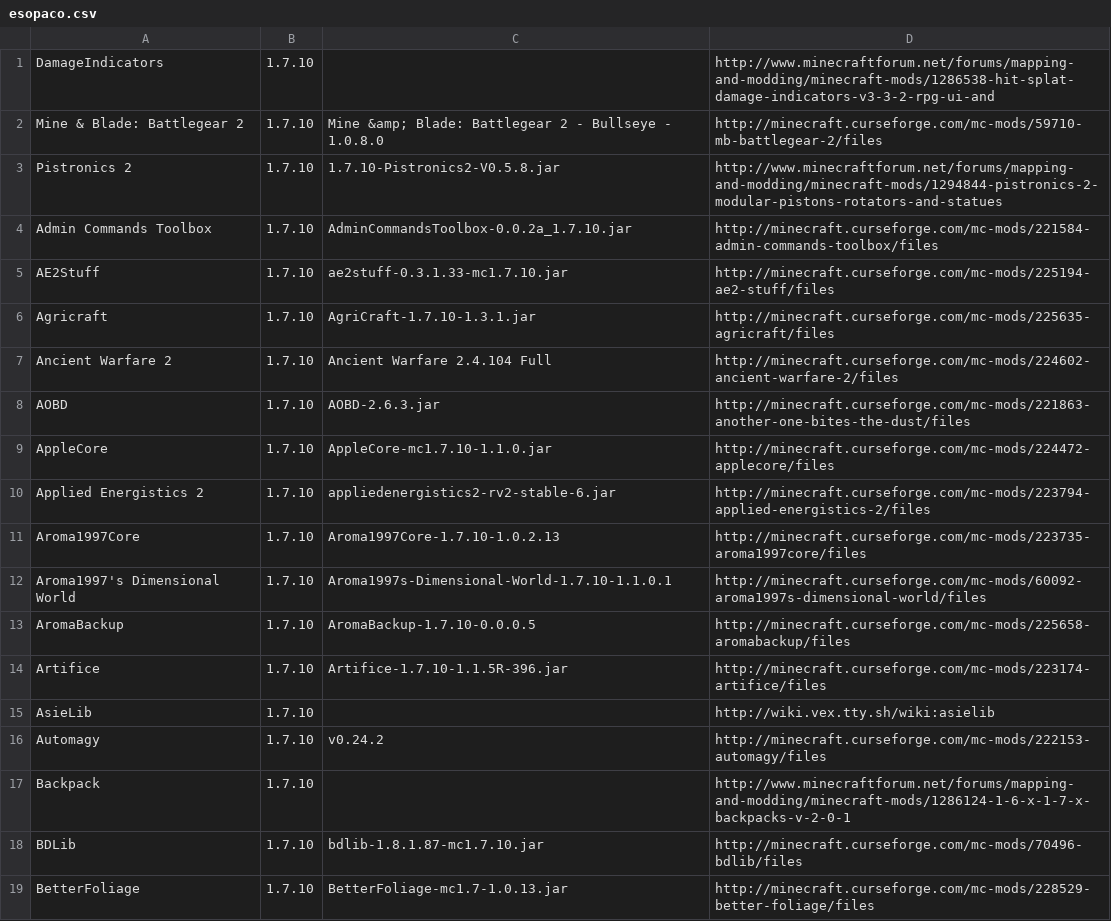
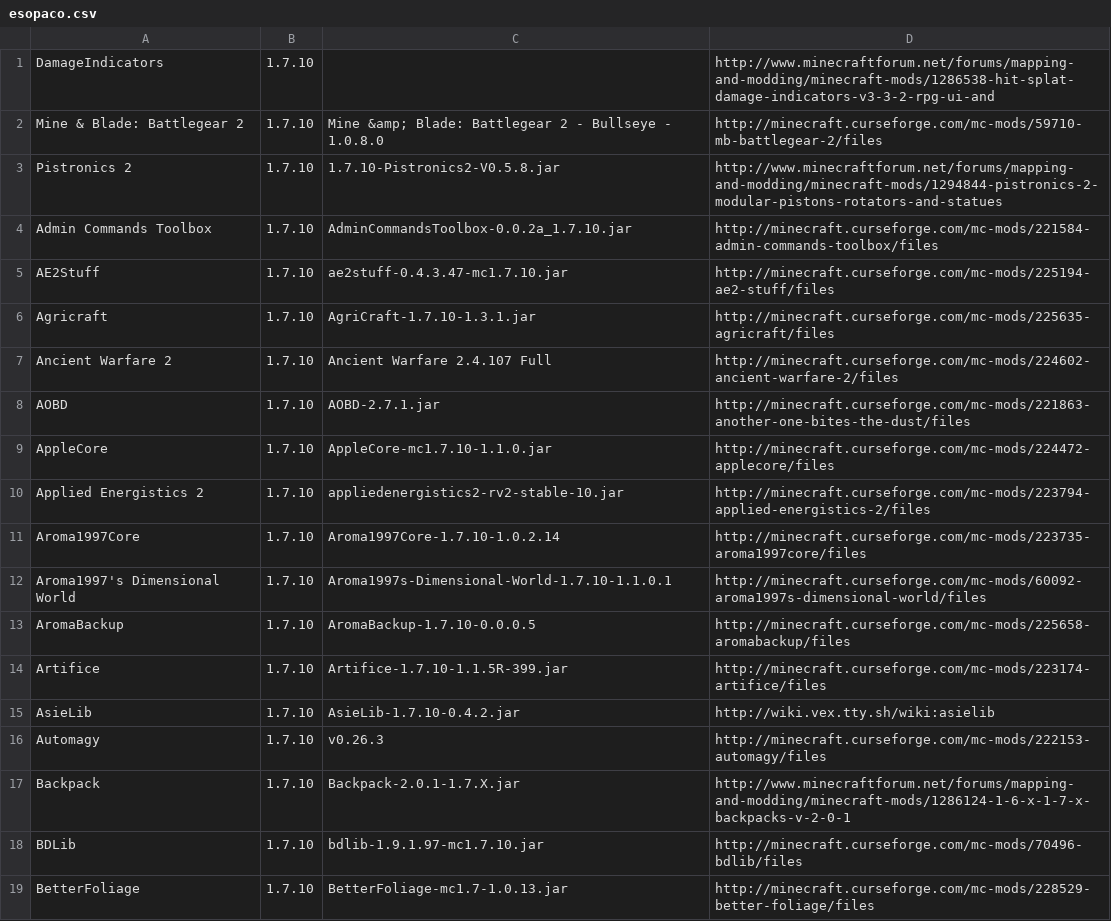
Before and after one commit to gchpaco/minecraft_updater, a CSV file: esopaco.csv, drawn as a sheet; only a part is shown; the diff covers the shown part only.

```diff
--- a/esopaco.csv
+++ b/esopaco.csv
@@ -4,16 +4,16 @@ Pistronics 2,1.7.10,1.7.10-Pistronics2-V0.5.8.jar,http://www.minecraftforum.net/
 Admin Commands Toolbox,1.7.10,AdminCommandsToolbox-0.0.2a_1.7.10.jar,http://minecraft.curseforge.com/mc-mods/221584-admin-commands-toolbox/files
-AE2Stuff,1.7.10,ae2stuff-0.3.1.33-mc1.7.10.jar,http://minecraft.curseforge.com/mc-mods/225194-ae2-stuff/files
+AE2Stuff,1.7.10,ae2stuff-0.4.3.47-mc1.7.10.jar,http://minecraft.curseforge.com/mc-mods/225194-ae2-stuff/files
 Agricraft,1.7.10,AgriCraft-1.7.10-1.3.1.jar,http://minecraft.curseforge.com/mc-mods/225635-agricraft/files
-Ancient Warfare 2,1.7.10,Ancient Warfare 2.4.104 Full,http://minecraft.curseforge.com/mc-mods/224602-ancient-warfare-2/files
-AOBD,1.7.10,AOBD-2.6.3.jar,http://minecraft.curseforge.com/mc-mods/221863-another-one-bites-the-dust/files
+Ancient Warfare 2,1.7.10,Ancient Warfare 2.4.107 Full,http://minecraft.curseforge.com/mc-mods/224602-ancient-warfare-2/files
+AOBD,1.7.10,AOBD-2.7.1.jar,http://minecraft.curseforge.com/mc-mods/221863-another-one-bites-the-dust/files
 AppleCore,1.7.10,AppleCore-mc1.7.10-1.1.0.jar,http://minecraft.curseforge.com/mc-mods/224472-applecore/files
-Applied Energistics 2,1.7.10,appliedenergistics2-rv2-stable-6.jar,http://minecraft.curseforge.com/mc-mods/223794-applied-energistics-2/files
-Aroma1997Core,1.7.10,Aroma1997Core-1.7.10-1.0.2.13,http://minecraft.curseforge.com/mc-mods/223735-aroma1997core/files
+Applied Energistics 2,1.7.10,appliedenergistics2-rv2-stable-10.jar,http://minecraft.curseforge.com/mc-mods/223794-applied-energistics-2/files
+Aroma1997Core,1.7.10,Aroma1997Core-1.7.10-1.0.2.14,http://minecraft.curseforge.com/mc-mods/223735-aroma1997core/files
 Aroma1997's Dimensional World,1.7.10,Aroma1997s-Dimensional-World-1.7.10-1.1.0.1,http://minecraft.curseforge.com/mc-mods/60092-aroma1997s-dimensional-world/files
 AromaBackup,1.7.10,AromaBackup-1.7.10-0.0.0.5,http://minecraft.curseforge.com/mc-mods/225658-aromabackup/files
-Artifice,1.7.10,Artifice-1.7.10-1.1.5R-396.jar,http://minecraft.curseforge.com/mc-mods/223174-artifice/files
-AsieLib,1.7.10,,http://wiki.vex.tty.sh/wiki:asielib
-Automagy,1.7.10,v0.24.2,http://minecraft.curseforge.com/mc-mods/222153-automagy/files
-Backpack,1.7.10,,http://www.minecraftforum.net/forums/mapping-and-modding/minecraft-mods/1286124-1-6-x-1-7-x-backpacks-v-2-0-1
-BDLib,1.7.10,bdlib-1.8.1.87-mc1.7.10.jar,http://minecraft.curseforge.com/mc-mods/70496-bdlib/files
+Artifice,1.7.10,Artifice-1.7.10-1.1.5R-399.jar,http://minecraft.curseforge.com/mc-mods/223174-artifice/files
+AsieLib,1.7.10,AsieLib-1.7.10-0.4.2.jar,http://wiki.vex.tty.sh/wiki:asielib
+Automagy,1.7.10,v0.26.3,http://minecraft.curseforge.com/mc-mods/222153-automagy/files
+Backpack,1.7.10,Backpack-2.0.1-1.7.X.jar,http://www.minecraftforum.net/forums/mapping-and-modding/minecraft-mods/1286124-1-6-x-1-7-x-backpacks-v-2-0-1
+BDLib,1.7.10,bdlib-1.9.1.97-mc1.7.10.jar,http://minecraft.curseforge.com/mc-mods/70496-bdlib/files
 BetterFoliage,1.7.10,BetterFoliage-mc1.7-1.0.13.jar,http://minecraft.curseforge.com/mc-mods/228529-better-foliage/files
```
Also changed, not shown: 1 added row, 2 removed rows and 74 edited cells elsewhere in this file.
